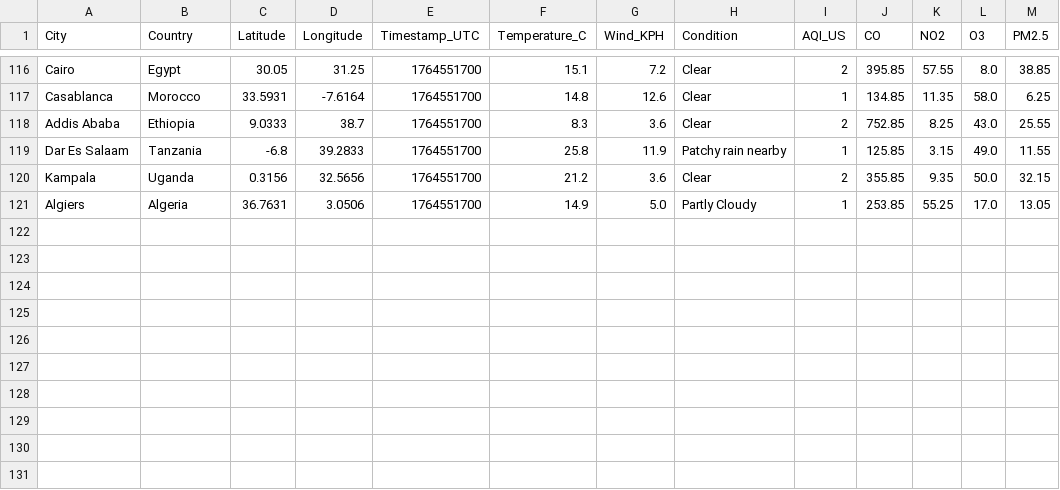
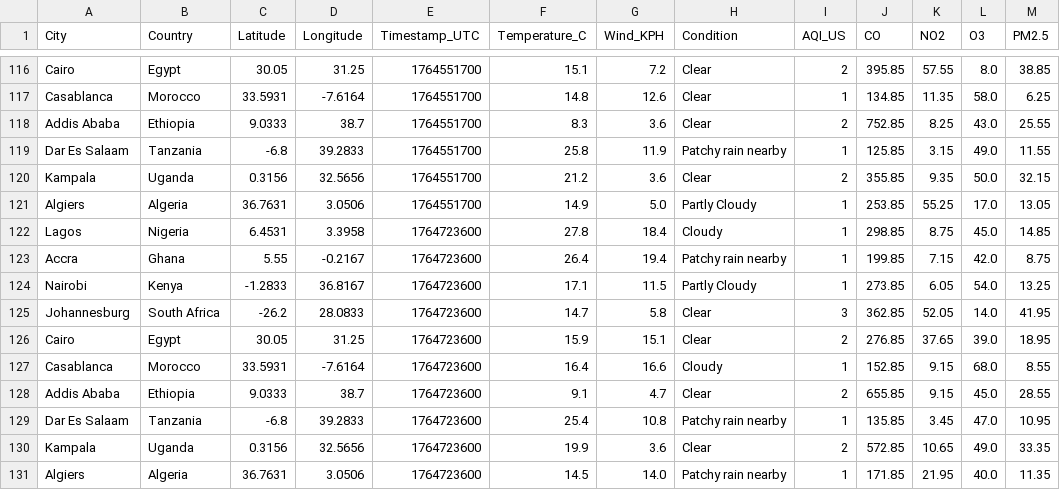
Before and after one commit to CKohwo/data-ingestion-lab, a CSV file: data/api_auth.csv, drawn as a sheet; only a part is shown, gaps mark what is left out; the diff names each change by its address in the sheet, - before the commit and + after, or states it on an @@ line.

```diff
--- a/data/api_auth.csv
+++ b/data/api_auth.csv
+row 122: Lagos | Nigeria | 6.4531 | 3.3958 | 1764723600 | 27.8 | 18.4 | Cloudy | 1 | 298.85 | 8.75 | 45.0 | 14.85
+row 123: Accra | Ghana | 5.55 | -0.2167 | 1764723600 | 26.4 | 19.4 | Patchy rain nearby | 1 | 199.85 | 7.15 | 42.0 | 8.75
+row 124: Nairobi | Kenya | -1.2833 | 36.8167 | 1764723600 | 17.1 | 11.5 | Partly Cloudy | 1 | 273.85 | 6.05 | 54.0 | 13.25
+row 125: Johannesburg | South Africa | -26.2 | 28.0833 | 1764723600 | 14.7 | 5.8 | Clear | 3 | 362.85 | 52.05 | 14.0 | 41.95
+row 126: Cairo | Egypt | 30.05 | 31.25 | 1764723600 | 15.9 | 15.1 | Clear | 2 | 276.85 | 37.65 | 39.0 | 18.95
+row 127: Casablanca | Morocco | 33.5931 | -7.6164 | 1764723600 | 16.4 | 16.6 | Cloudy | 1 | 152.85 | 9.15 | 68.0 | 8.55
+row 128: Addis Ababa | Ethiopia | 9.0333 | 38.7 | 1764723600 | 9.1 | 4.7 | Clear | 2 | 655.85 | 9.15 | 45.0 | 28.55
+row 129: Dar Es Salaam | Tanzania | -6.8 | 39.2833 | 1764723600 | 25.4 | 10.8 | Patchy rain nearby | 1 | 135.85 | 3.45 | 47.0 | 10.95
+row 130: Kampala | Uganda | 0.3156 | 32.5656 | 1764723600 | 19.9 | 3.6 | Clear | 2 | 572.85 | 10.65 | 49.0 | 33.35
+row 131: Algiers | Algeria | 36.7631 | 3.0506 | 1764723600 | 14.5 | 14.0 | Patchy rain nearby | 1 | 171.85 | 21.95 | 40.0 | 11.35
```
